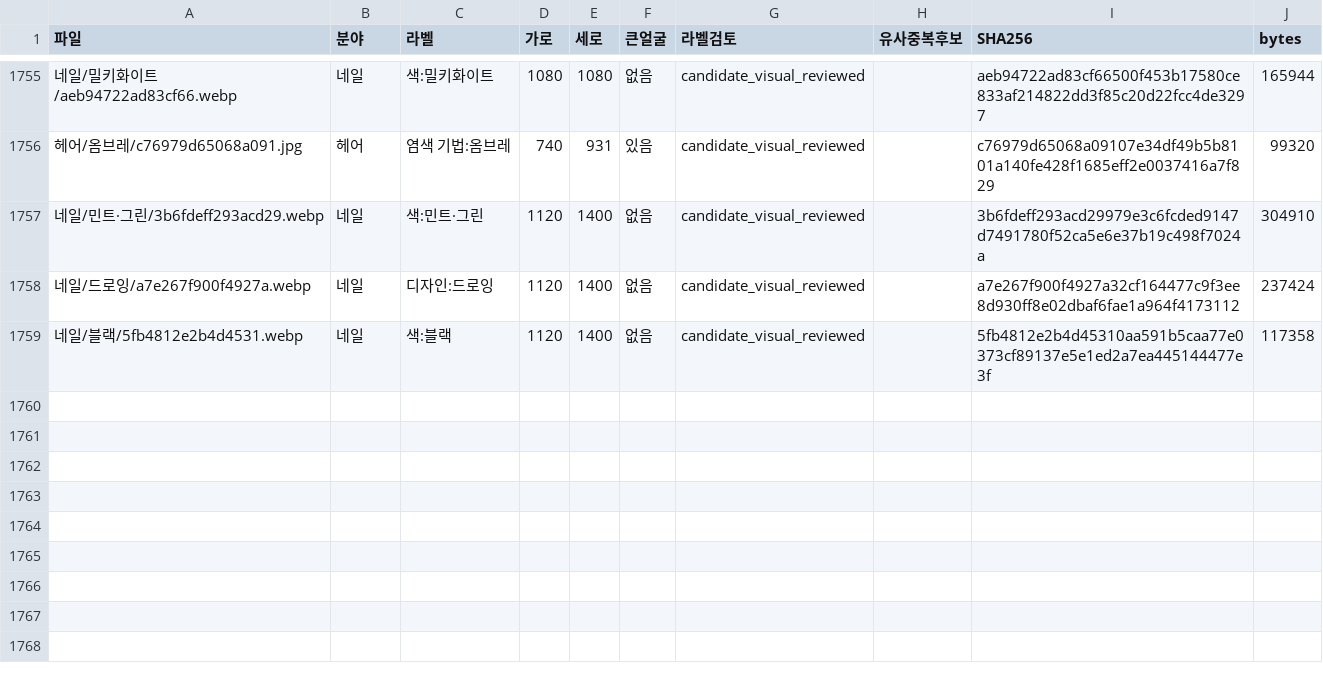
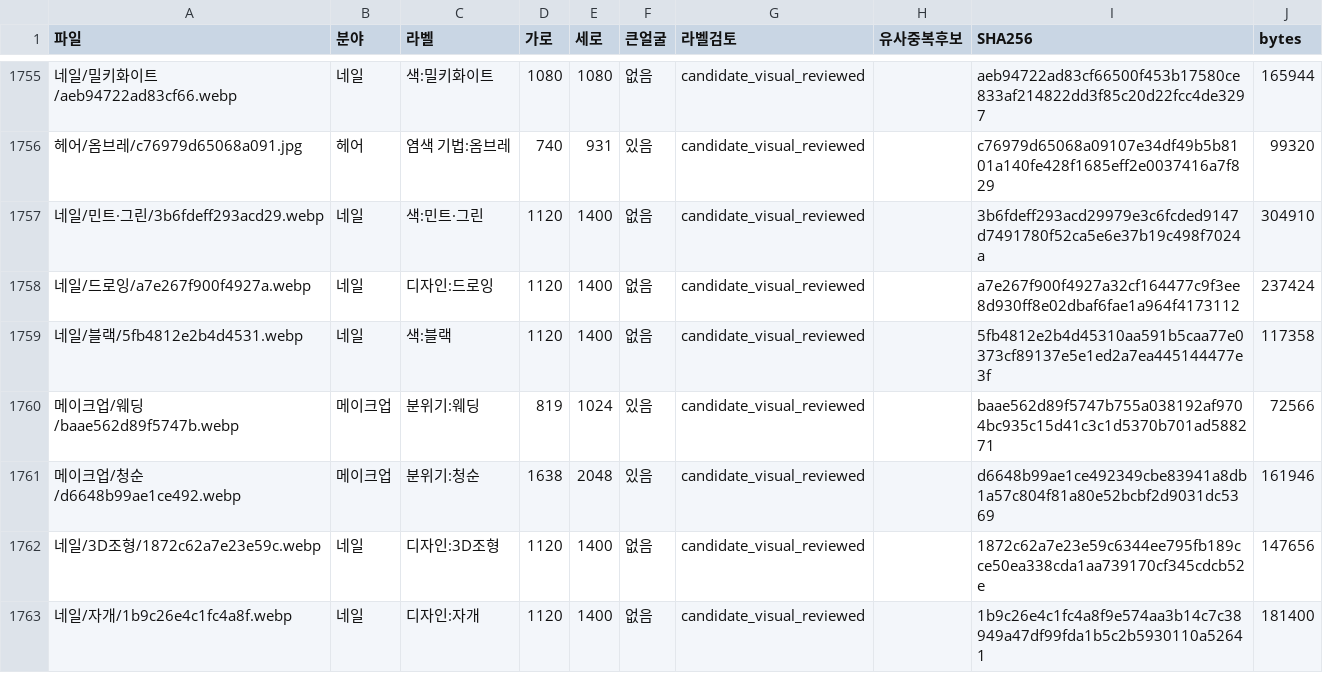
Before and after one commit to rudals906377/AI, a CSV file: collections/beauty-2026-10-20/사진목록.csv, drawn as a sheet; only a part is shown, gaps mark what is left out.

Commit message:
Add 4 reviewed shortage-label photos

```diff
--- a/collections/beauty-2026-10-20/사진목록.csv
+++ b/collections/beauty-2026-10-20/사진목록.csv
@@ -1759 +1759,5 @@
 네일/블랙/5fb4812e2b4d4531.webp,네일,색:블랙,1120,1400,없음,candidate_visual_reviewed,,5fb4812e2b4d45310aa591b5caa77e0373cf89137e5e1ed2a7ea445144477e3f,117358
+메이크업/웨딩/baae562d89f5747b.webp,메이크업,분위기:웨딩,819,1024,있음,candidate_visual_reviewed,,baae562d89f5747b755a038192af9704bc935c15d41c3c1d5370b701ad588271,72566
+메이크업/청순/d6648b99ae1ce492.webp,메이크업,분위기:청순,1638,2048,있음,candidate_visual_reviewed,,d6648b99ae1ce492349cbe83941a8db1a57c804f81a80e52bcbf2d9031dc5369,161946
+네일/3D조형/1872c62a7e23e59c.webp,네일,디자인:3D조형,1120,1400,없음,candidate_visual_reviewed,,1872c62a7e23e59c6344ee795fb189cce50ea338cda1aa739170cf345cdcb52e,147656
+네일/자개/1b9c26e4c1fc4a8f.webp,네일,디자인:자개,1120,1400,없음,candidate_visual_reviewed,,1b9c26e4c1fc4a8f9e574aa3b14c7c38949a47df99fda1b5c2b5930110a52641,181400
```
Also changed, not shown: 7 other files.
